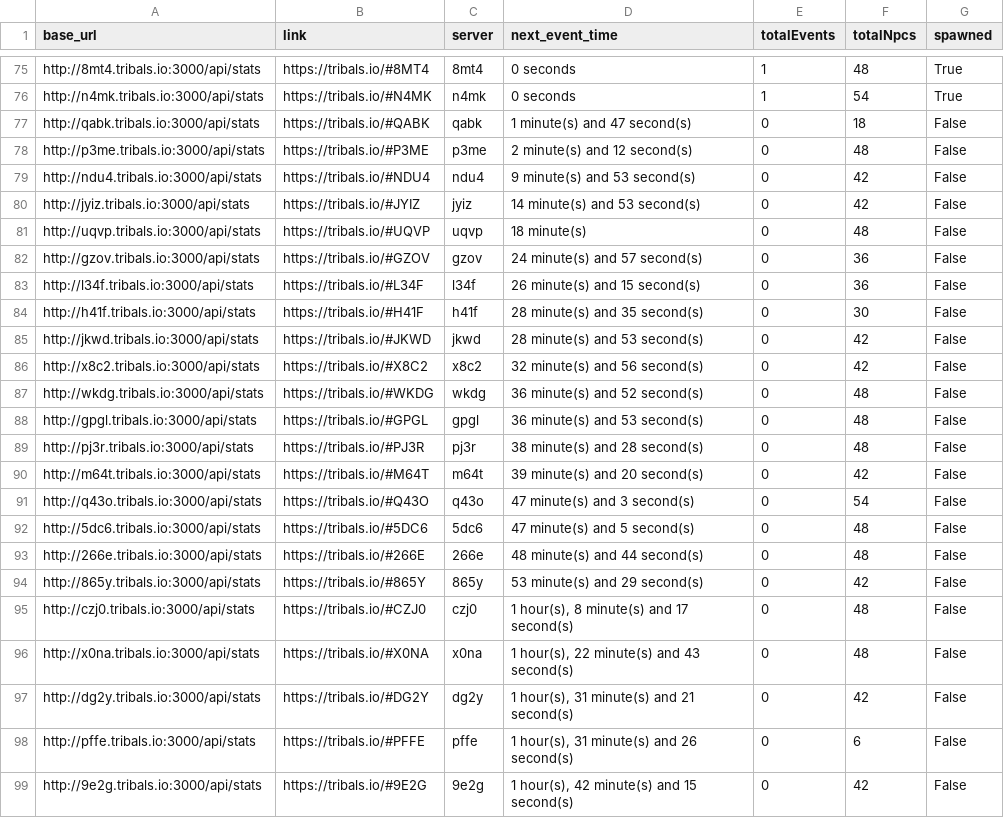
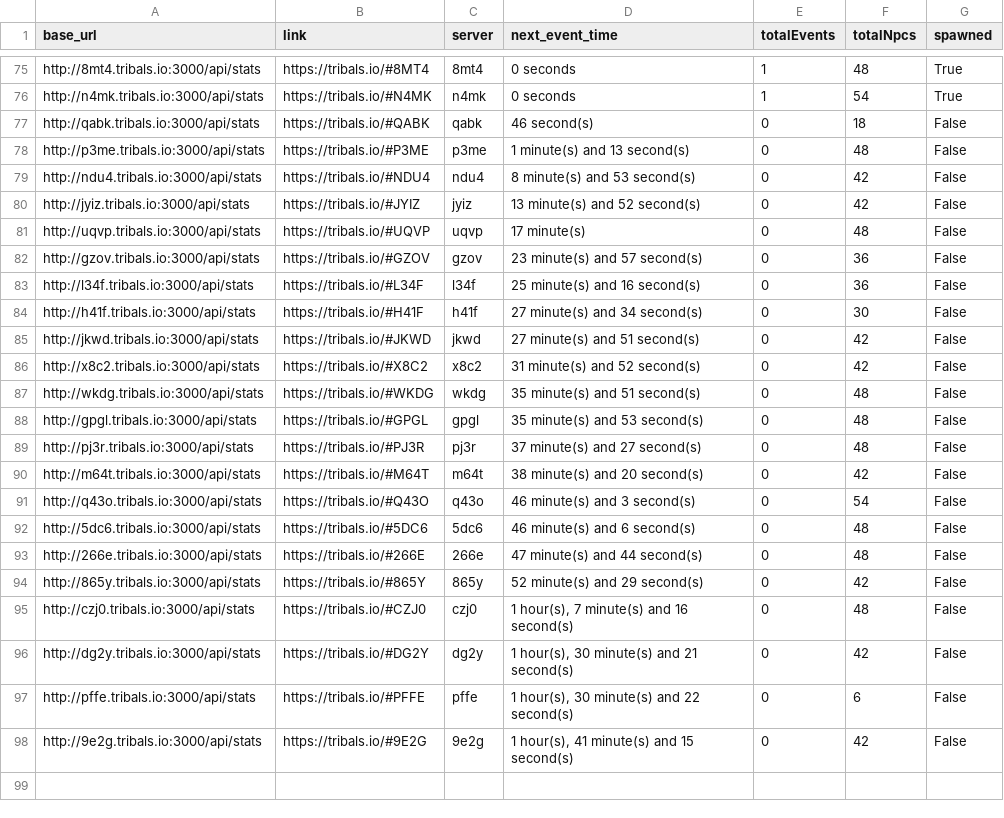
Before and after one commit to HCWcoder/adad, a CSV file: allEventServers.csv, drawn as a sheet; only a part is shown, gaps mark what is left out; the diff covers the shown part only.

```diff
--- a/allEventServers.csv
+++ b/allEventServers.csv
@@ -76,24 +76,23 @@ http://8mt4.tribals.io:3000/api/stats,https://tribals.io/#8MT4,8mt4,0 seconds,1,
 http://n4mk.tribals.io:3000/api/stats,https://tribals.io/#N4MK,n4mk,0 seconds,1,54,True
-http://qabk.tribals.io:3000/api/stats,https://tribals.io/#QABK,qabk,1 minute(s) and 47 second(s),0,18,False
-http://p3me.tribals.io:3000/api/stats,https://tribals.io/#P3ME,p3me,2 minute(s) and 12 second(s),0,48,False
-http://ndu4.tribals.io:3000/api/stats,https://tribals.io/#NDU4,ndu4,9 minute(s) and 53 second(s),0,42,False
-http://jyiz.tribals.io:3000/api/stats,https://tribals.io/#JYIZ,jyiz,14 minute(s) and 53 second(s),0,42,False
-http://uqvp.tribals.io:3000/api/stats,https://tribals.io/#UQVP,uqvp,18 minute(s),0,48,False
-http://gzov.tribals.io:3000/api/stats,https://tribals.io/#GZOV,gzov,24 minute(s) and 57 second(s),0,36,False
-http://l34f.tribals.io:3000/api/stats,https://tribals.io/#L34F,l34f,26 minute(s) and 15 second(s),0,36,False
-http://h41f.tribals.io:3000/api/stats,https://tribals.io/#H41F,h41f,28 minute(s) and 35 second(s),0,30,False
-http://jkwd.tribals.io:3000/api/stats,https://tribals.io/#JKWD,jkwd,28 minute(s) and 53 second(s),0,42,False
-http://x8c2.tribals.io:3000/api/stats,https://tribals.io/#X8C2,x8c2,32 minute(s) and 56 second(s),0,42,False
-http://wkdg.tribals.io:3000/api/stats,https://tribals.io/#WKDG,wkdg,36 minute(s) and 52 second(s),0,48,False
-http://gpgl.tribals.io:3000/api/stats,https://tribals.io/#GPGL,gpgl,36 minute(s) and 53 second(s),0,48,False
-http://pj3r.tribals.io:3000/api/stats,https://tribals.io/#PJ3R,pj3r,38 minute(s) and 28 second(s),0,48,False
-http://m64t.tribals.io:3000/api/stats,https://tribals.io/#M64T,m64t,39 minute(s) and 20 second(s),0,42,False
-http://q43o.tribals.io:3000/api/stats,https://tribals.io/#Q43O,q43o,47 minute(s) and 3 second(s),0,54,False
-http://5dc6.tribals.io:3000/api/stats,https://tribals.io/#5DC6,5dc6,47 minute(s) and 5 second(s),0,48,False
-http://266e.tribals.io:3000/api/stats,https://tribals.io/#266E,266e,48 minute(s) and 44 second(s),0,48,False
-http://865y.tribals.io:3000/api/stats,https://tribals.io/#865Y,865y,53 minute(s) and 29 second(s),0,42,False
-http://czj0.tribals.io:3000/api/stats,https://tribals.io/#CZJ0,czj0,"1 hour(s), 8 minute(s) and 17 second(s)",0,48,False
-http://x0na.tribals.io:3000/api/stats,https://tribals.io/#X0NA,x0na,"1 hour(s), 22 minute(s) and 43 second(s)",0,48,False
-http://dg2y.tribals.io:3000/api/stats,https://tribals.io/#DG2Y,dg2y,"1 hour(s), 31 minute(s) and 21 second(s)",0,42,False
-http://pffe.tribals.io:3000/api/stats,https://tribals.io/#PFFE,pffe,"1 hour(s), 31 minute(s) and 26 second(s)",0,6,False
-http://9e2g.tribals.io:3000/api/stats,https://tribals.io/#9E2G,9e2g,"1 hour(s), 42 minute(s) and 15 second(s)",0,42,False
+http://qabk.tribals.io:3000/api/stats,https://tribals.io/#QABK,qabk,46 second(s),0,18,False
+http://p3me.tribals.io:3000/api/stats,https://tribals.io/#P3ME,p3me,1 minute(s) and 13 second(s),0,48,False
+http://ndu4.tribals.io:3000/api/stats,https://tribals.io/#NDU4,ndu4,8 minute(s) and 53 second(s),0,42,False
+http://jyiz.tribals.io:3000/api/stats,https://tribals.io/#JYIZ,jyiz,13 minute(s) and 52 second(s),0,42,False
+http://uqvp.tribals.io:3000/api/stats,https://tribals.io/#UQVP,uqvp,17 minute(s),0,48,False
+http://gzov.tribals.io:3000/api/stats,https://tribals.io/#GZOV,gzov,23 minute(s) and 57 second(s),0,36,False
+http://l34f.tribals.io:3000/api/stats,https://tribals.io/#L34F,l34f,25 minute(s) and 16 second(s),0,36,False
+http://h41f.tribals.io:3000/api/stats,https://tribals.io/#H41F,h41f,27 minute(s) and 34 second(s),0,30,False
+http://jkwd.tribals.io:3000/api/stats,https://tribals.io/#JKWD,jkwd,27 minute(s) and 51 second(s),0,42,False
+http://x8c2.tribals.io:3000/api/stats,https://tribals.io/#X8C2,x8c2,31 minute(s) and 52 second(s),0,42,False
+http://wkdg.tribals.io:3000/api/stats,https://tribals.io/#WKDG,wkdg,35 minute(s) and 51 second(s),0,48,False
+http://gpgl.tribals.io:3000/api/stats,https://tribals.io/#GPGL,gpgl,35 minute(s) and 53 second(s),0,48,False
+http://pj3r.tribals.io:3000/api/stats,https://tribals.io/#PJ3R,pj3r,37 minute(s) and 27 second(s),0,48,False
+http://m64t.tribals.io:3000/api/stats,https://tribals.io/#M64T,m64t,38 minute(s) and 20 second(s),0,42,False
+http://q43o.tribals.io:3000/api/stats,https://tribals.io/#Q43O,q43o,46 minute(s) and 3 second(s),0,54,False
+http://5dc6.tribals.io:3000/api/stats,https://tribals.io/#5DC6,5dc6,46 minute(s) and 6 second(s),0,48,False
+http://266e.tribals.io:3000/api/stats,https://tribals.io/#266E,266e,47 minute(s) and 44 second(s),0,48,False
+http://865y.tribals.io:3000/api/stats,https://tribals.io/#865Y,865y,52 minute(s) and 29 second(s),0,42,False
+http://czj0.tribals.io:3000/api/stats,https://tribals.io/#CZJ0,czj0,"1 hour(s), 7 minute(s) and 16 second(s)",0,48,False
+http://dg2y.tribals.io:3000/api/stats,https://tribals.io/#DG2Y,dg2y,"1 hour(s), 30 minute(s) and 21 second(s)",0,42,False
+http://pffe.tribals.io:3000/api/stats,https://tribals.io/#PFFE,pffe,"1 hour(s), 30 minute(s) and 22 second(s)",0,6,False
+http://9e2g.tribals.io:3000/api/stats,https://tribals.io/#9E2G,9e2g,"1 hour(s), 41 minute(s) and 15 second(s)",0,42,False
```
Also changed, not shown: 31 moved rows elsewhere in this file.
